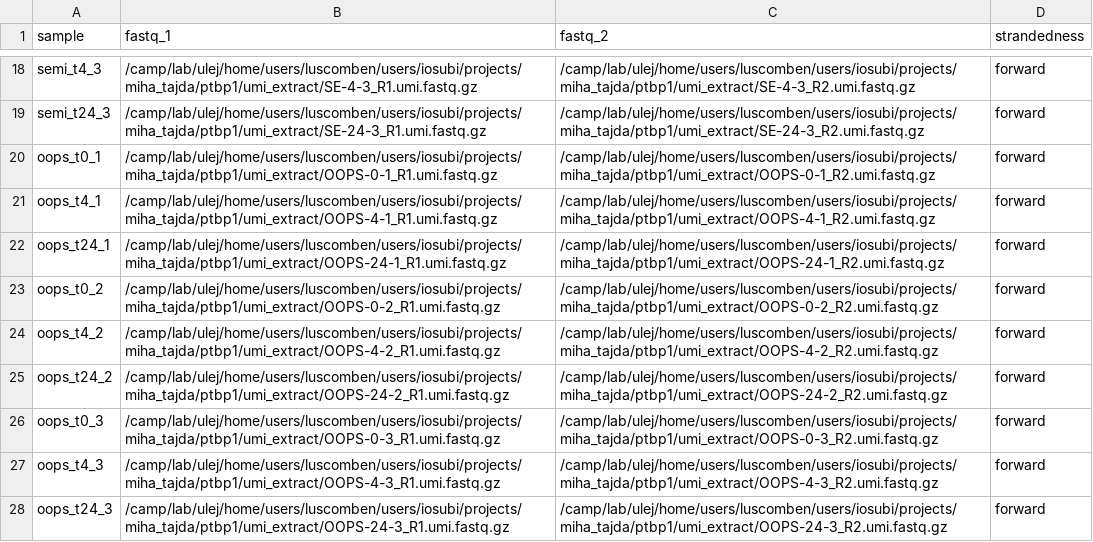
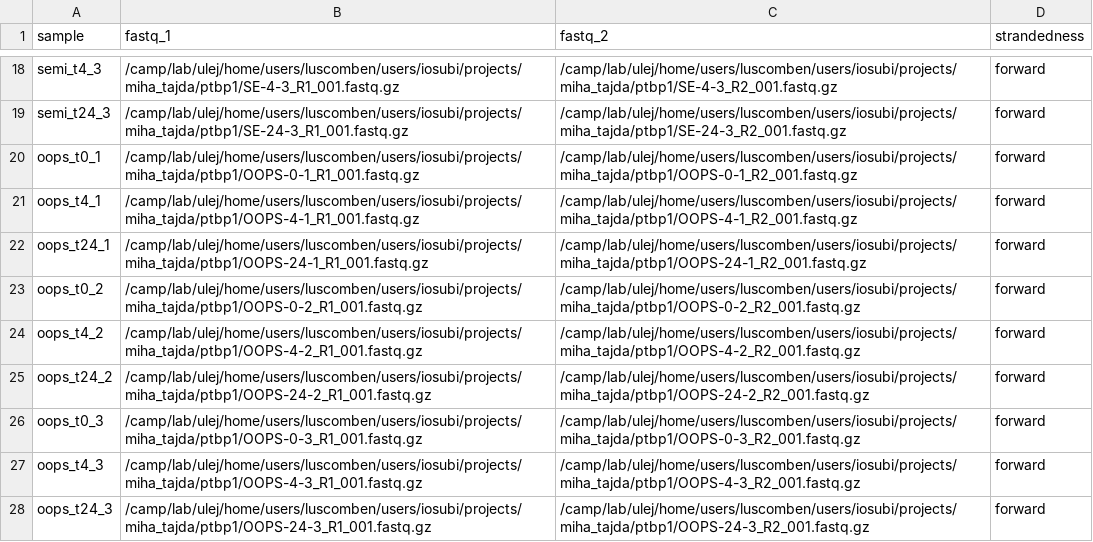
Before and after one commit to ModicLab/smOOPs_project, a CSV file: data_processing/rnaseq/ptbp1_semi_oops/samplesheet.csv, drawn as a sheet; only a part is shown, gaps mark what is left out; the diff covers the shown part only; the diff names each change by its address in the sheet, - before the commit and + after, or states it on an @@ line.

Commit message:
updated ptbp1 exp rnaseq version run to 3.10 bc technical

```diff
--- a/data_processing/rnaseq/ptbp1_semi_oops/samplesheet.csv
+++ b/data_processing/rnaseq/ptbp1_semi_oops/samplesheet.csv
-B18 (fastq_1): /camp/lab/ulej/home/users/luscomben/users/iosubi/projects/miha_tajda/ptbp1/umi_extract/SE-4-3_R1.umi.fastq.gz
+B18 (fastq_1): /camp/lab/ulej/home/users/luscomben/users/iosubi/projects/miha_tajda/ptbp1/SE-4-3_R1_001.fastq.gz
-C18 (fastq_2): /camp/lab/ulej/home/users/luscomben/users/iosubi/projects/miha_tajda/ptbp1/umi_extract/SE-4-3_R2.umi.fastq.gz
+C18 (fastq_2): /camp/lab/ulej/home/users/luscomben/users/iosubi/projects/miha_tajda/ptbp1/SE-4-3_R2_001.fastq.gz
-B19 (fastq_1): /camp/lab/ulej/home/users/luscomben/users/iosubi/projects/miha_tajda/ptbp1/umi_extract/SE-24-3_R1.umi.fastq.gz
+B19 (fastq_1): /camp/lab/ulej/home/users/luscomben/users/iosubi/projects/miha_tajda/ptbp1/SE-24-3_R1_001.fastq.gz
-C19 (fastq_2): /camp/lab/ulej/home/users/luscomben/users/iosubi/projects/miha_tajda/ptbp1/umi_extract/SE-24-3_R2.umi.fastq.gz
+C19 (fastq_2): /camp/lab/ulej/home/users/luscomben/users/iosubi/projects/miha_tajda/ptbp1/SE-24-3_R2_001.fastq.gz
-B20 (fastq_1): /camp/lab/ulej/home/users/luscomben/users/iosubi/projects/miha_tajda/ptbp1/umi_extract/OOPS-0-1_R1.umi.fastq.gz
+B20 (fastq_1): /camp/lab/ulej/home/users/luscomben/users/iosubi/projects/miha_tajda/ptbp1/OOPS-0-1_R1_001.fastq.gz
-C20 (fastq_2): /camp/lab/ulej/home/users/luscomben/users/iosubi/projects/miha_tajda/ptbp1/umi_extract/OOPS-0-1_R2.umi.fastq.gz
+C20 (fastq_2): /camp/lab/ulej/home/users/luscomben/users/iosubi/projects/miha_tajda/ptbp1/OOPS-0-1_R2_001.fastq.gz
-B21 (fastq_1): /camp/lab/ulej/home/users/luscomben/users/iosubi/projects/miha_tajda/ptbp1/umi_extract/OOPS-4-1_R1.umi.fastq.gz
+B21 (fastq_1): /camp/lab/ulej/home/users/luscomben/users/iosubi/projects/miha_tajda/ptbp1/OOPS-4-1_R1_001.fastq.gz
-C21 (fastq_2): /camp/lab/ulej/home/users/luscomben/users/iosubi/projects/miha_tajda/ptbp1/umi_extract/OOPS-4-1_R2.umi.fastq.gz
+C21 (fastq_2): /camp/lab/ulej/home/users/luscomben/users/iosubi/projects/miha_tajda/ptbp1/OOPS-4-1_R2_001.fastq.gz
-B22 (fastq_1): /camp/lab/ulej/home/users/luscomben/users/iosubi/projects/miha_tajda/ptbp1/umi_extract/OOPS-24-1_R1.umi.fastq.gz
+B22 (fastq_1): /camp/lab/ulej/home/users/luscomben/users/iosubi/projects/miha_tajda/ptbp1/OOPS-24-1_R1_001.fastq.gz
-C22 (fastq_2): /camp/lab/ulej/home/users/luscomben/users/iosubi/projects/miha_tajda/ptbp1/umi_extract/OOPS-24-1_R2.umi.fastq.gz
+C22 (fastq_2): /camp/lab/ulej/home/users/luscomben/users/iosubi/projects/miha_tajda/ptbp1/OOPS-24-1_R2_001.fastq.gz
-B23 (fastq_1): /camp/lab/ulej/home/users/luscomben/users/iosubi/projects/miha_tajda/ptbp1/umi_extract/OOPS-0-2_R1.umi.fastq.gz
+B23 (fastq_1): /camp/lab/ulej/home/users/luscomben/users/iosubi/projects/miha_tajda/ptbp1/OOPS-0-2_R1_001.fastq.gz
-C23 (fastq_2): /camp/lab/ulej/home/users/luscomben/users/iosubi/projects/miha_tajda/ptbp1/umi_extract/OOPS-0-2_R2.umi.fastq.gz
+C23 (fastq_2): /camp/lab/ulej/home/users/luscomben/users/iosubi/projects/miha_tajda/ptbp1/OOPS-0-2_R2_001.fastq.gz
-B24 (fastq_1): /camp/lab/ulej/home/users/luscomben/users/iosubi/projects/miha_tajda/ptbp1/umi_extract/OOPS-4-2_R1.umi.fastq.gz
+B24 (fastq_1): /camp/lab/ulej/home/users/luscomben/users/iosubi/projects/miha_tajda/ptbp1/OOPS-4-2_R1_001.fastq.gz
-C24 (fastq_2): /camp/lab/ulej/home/users/luscomben/users/iosubi/projects/miha_tajda/ptbp1/umi_extract/OOPS-4-2_R2.umi.fastq.gz
+C24 (fastq_2): /camp/lab/ulej/home/users/luscomben/users/iosubi/projects/miha_tajda/ptbp1/OOPS-4-2_R2_001.fastq.gz
-B25 (fastq_1): /camp/lab/ulej/home/users/luscomben/users/iosubi/projects/miha_tajda/ptbp1/umi_extract/OOPS-24-2_R1.umi.fastq.gz
+B25 (fastq_1): /camp/lab/ulej/home/users/luscomben/users/iosubi/projects/miha_tajda/ptbp1/OOPS-24-2_R1_001.fastq.gz
-C25 (fastq_2): /camp/lab/ulej/home/users/luscomben/users/iosubi/projects/miha_tajda/ptbp1/umi_extract/OOPS-24-2_R2.umi.fastq.gz
+C25 (fastq_2): /camp/lab/ulej/home/users/luscomben/users/iosubi/projects/miha_tajda/ptbp1/OOPS-24-2_R2_001.fastq.gz
-B26 (fastq_1): /camp/lab/ulej/home/users/luscomben/users/iosubi/projects/miha_tajda/ptbp1/umi_extract/OOPS-0-3_R1.umi.fastq.gz
+B26 (fastq_1): /camp/lab/ulej/home/users/luscomben/users/iosubi/projects/miha_tajda/ptbp1/OOPS-0-3_R1_001.fastq.gz
-C26 (fastq_2): /camp/lab/ulej/home/users/luscomben/users/iosubi/projects/miha_tajda/ptbp1/umi_extract/OOPS-0-3_R2.umi.fastq.gz
+C26 (fastq_2): /camp/lab/ulej/home/users/luscomben/users/iosubi/projects/miha_tajda/ptbp1/OOPS-0-3_R2_001.fastq.gz
-B27 (fastq_1): /camp/lab/ulej/home/users/luscomben/users/iosubi/projects/miha_tajda/ptbp1/umi_extract/OOPS-4-3_R1.umi.fastq.gz
+B27 (fastq_1): /camp/lab/ulej/home/users/luscomben/users/iosubi/projects/miha_tajda/ptbp1/OOPS-4-3_R1_001.fastq.gz
-C27 (fastq_2): /camp/lab/ulej/home/users/luscomben/users/iosubi/projects/miha_tajda/ptbp1/umi_extract/OOPS-4-3_R2.umi.fastq.gz
+C27 (fastq_2): /camp/lab/ulej/home/users/luscomben/users/iosubi/projects/miha_tajda/ptbp1/OOPS-4-3_R2_001.fastq.gz
-B28 (fastq_1): /camp/lab/ulej/home/users/luscomben/users/iosubi/projects/miha_tajda/ptbp1/umi_extract/OOPS-24-3_R1.umi.fastq.gz
+B28 (fastq_1): /camp/lab/ulej/home/users/luscomben/users/iosubi/projects/miha_tajda/ptbp1/OOPS-24-3_R1_001.fastq.gz
-C28 (fastq_2): /camp/lab/ulej/home/users/luscomben/users/iosubi/projects/miha_tajda/ptbp1/umi_extract/OOPS-24-3_R2.umi.fastq.gz
+C28 (fastq_2): /camp/lab/ulej/home/users/luscomben/users/iosubi/projects/miha_tajda/ptbp1/OOPS-24-3_R2_001.fastq.gz
```
Also changed, not shown: 32 edited cells elsewhere in this file, 2 other files.
